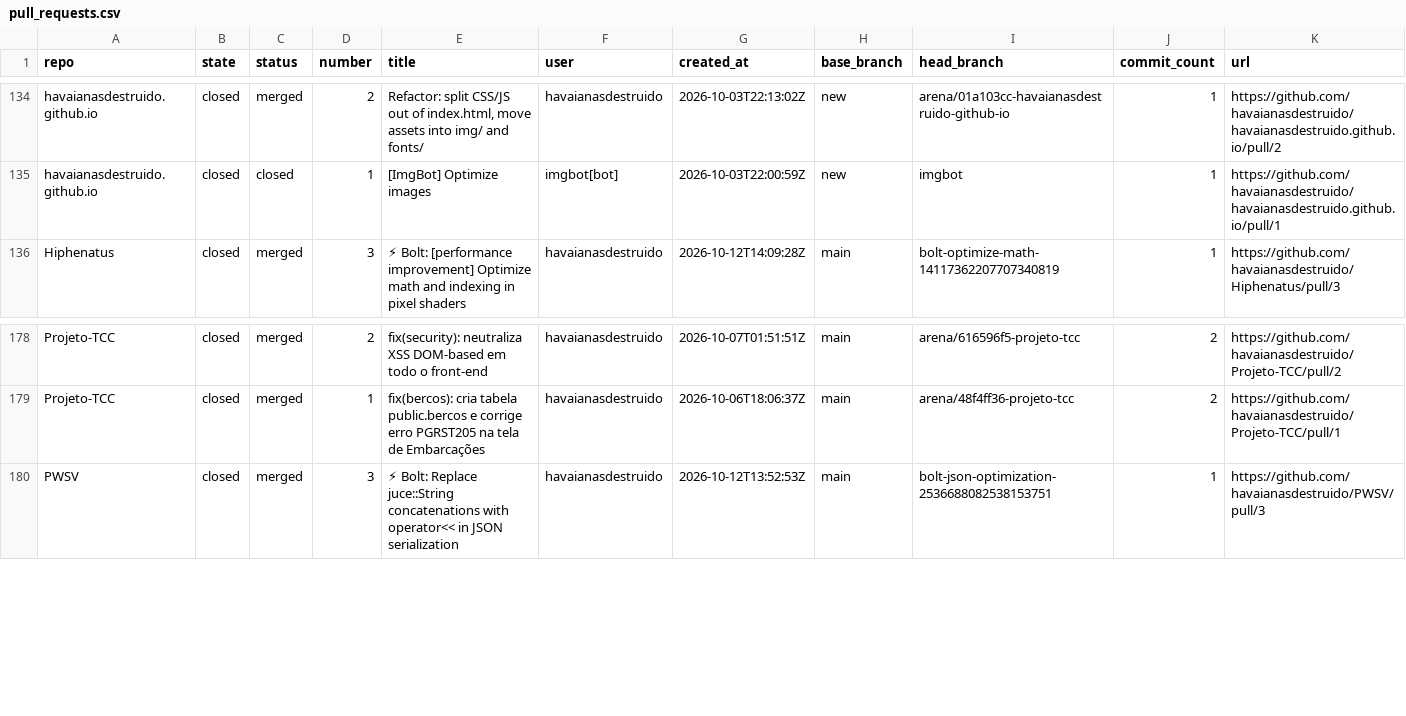
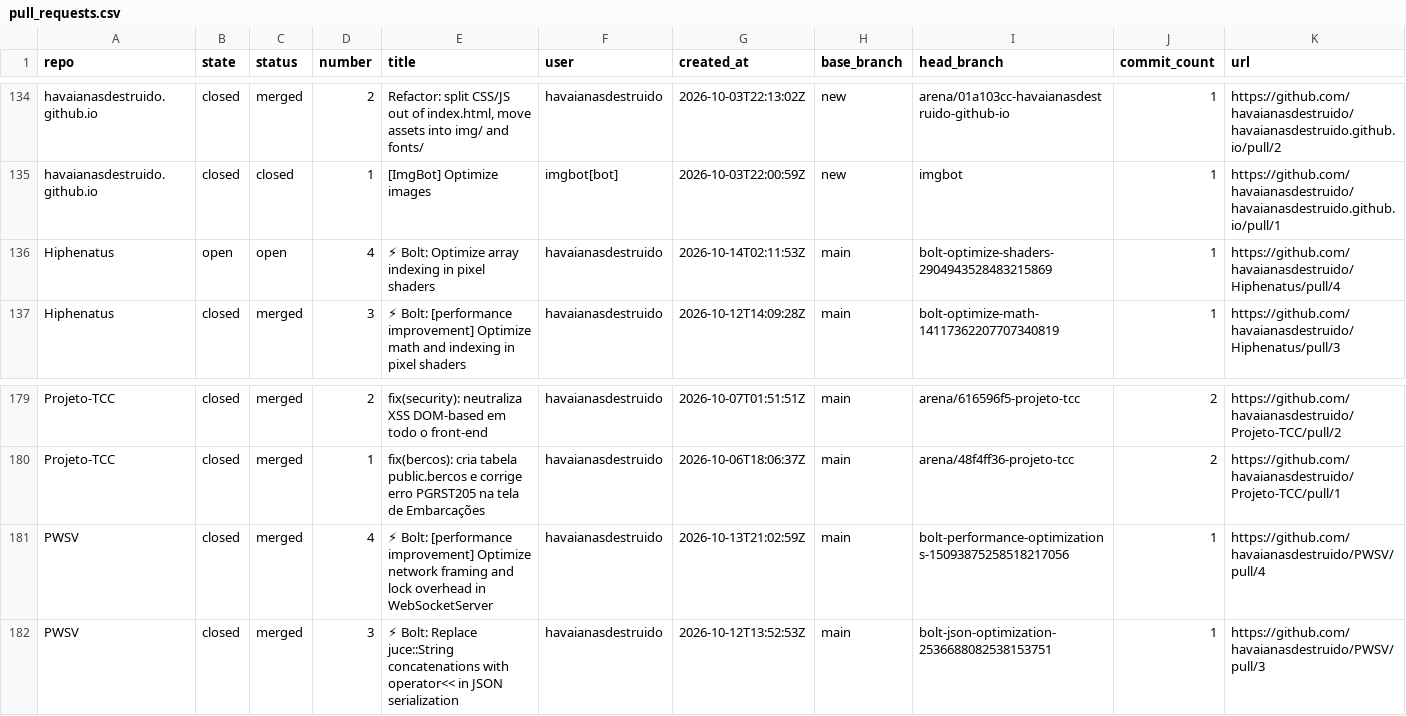
Before and after one commit to havaianasdestruido/sitemapping, a CSV file: reports/pull_requests.csv, drawn as a sheet; only a part is shown, gaps mark what is left out.

```diff
--- a/reports/pull_requests.csv
+++ b/reports/pull_requests.csv
@@ -135,2 +135,3 @@ havaianasdestruido.github.io,closed,merged,2,"Refactor: split CSS/JS out of inde
 havaianasdestruido.github.io,closed,closed,1,[ImgBot] Optimize images,imgbot[bot],2026-10-03T22:00:59Z,new,imgbot,1,https://github.com/havaianasdestruido/havaianasdestruido.github.io/pull/1
+Hiphenatus,open,open,4,⚡ Bolt: Optimize array indexing in pixel shaders,havaianasdestruido,2026-10-14T02:11:53Z,main,bolt-optimize-shaders-2904943528483215869,1,https://github.com/havaianasdestruido/Hiphenatus/pull/4
 Hiphenatus,closed,merged,3,⚡ Bolt: [performance improvement] Optimize math and indexing in pixel shaders,havaianasdestruido,2026-10-12T14:09:28Z,main,bolt-optimize-math-14117362207707340819,1,https://github.com/havaianasdestruido/Hiphenatus/pull/3
@@ -179,2 +180,3 @@ Projeto-TCC,closed,merged,2,fix(security): neutraliza XSS DOM-based em todo o fr
 Projeto-TCC,closed,merged,1,fix(bercos): cria tabela public.bercos e corrige erro PGRST205 na tela de Embarcações,havaianasdestruido,2026-10-06T18:06:37Z,main,arena/48f4ff36-projeto-tcc,2,https://github.com/havaianasdestruido/Projeto-TCC/pull/1
+PWSV,closed,merged,4,⚡ Bolt: [performance improvement] Optimize network framing and lock overhead in WebSocketServer,havaianasdestruido,2026-10-13T21:02:59Z,main,bolt-performance-optimizations-15093875258518217056,1,https://github.com/havaianasdestruido/PWSV/pull/4
 PWSV,closed,merged,3,⚡ Bolt: Replace juce::String concatenations with operator<< in JSON serialization,havaianasdestruido,2026-10-12T13:52:53Z,main,bolt-json-optimization-2536688082538153751,1,https://github.com/havaianasdestruido/PWSV/pull/3
```
Also changed, not shown: reports/branches.csv, reports/contributors.csv, 23 other files.
